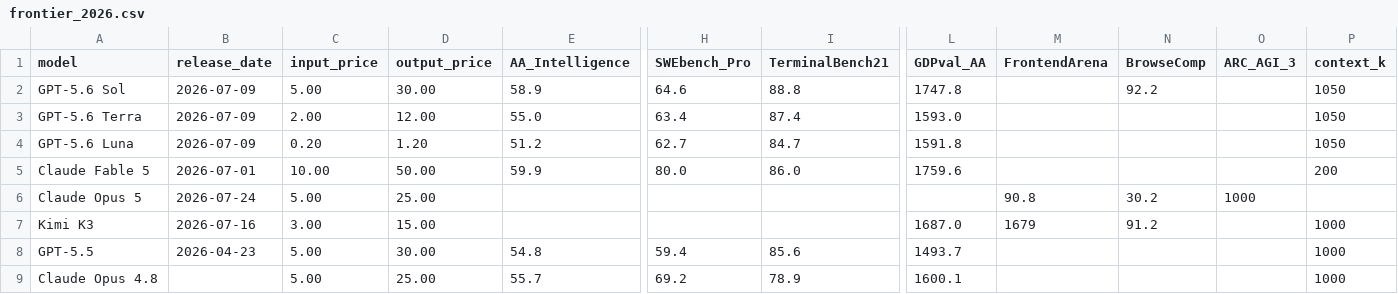
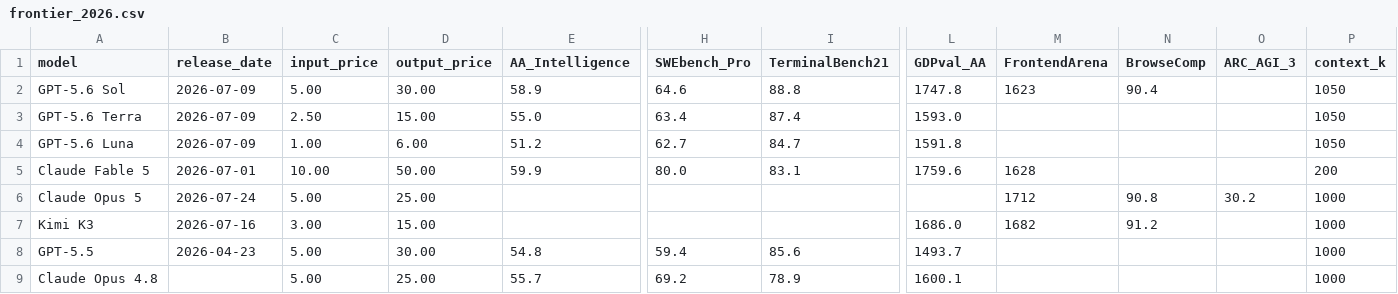
Before and after one commit to pranavkkp4/LLM-Progression, a CSV file: code/data/frontier_2026.csv, drawn as a sheet; only a part is shown, gaps mark what is left out; the diff names each change by its address in the sheet, - before the commit and + after, or states it on an @@ line.

```diff
--- a/code/data/frontier_2026.csv
+++ b/code/data/frontier_2026.csv
-M2 (FrontendArena): (empty)
+M2 (FrontendArena): 1623
-N2 (BrowseComp): 92.2
+N2 (BrowseComp): 90.4
-C3 (input_price): 2.00
+C3 (input_price): 2.50
-D3 (output_price): 12.00
+D3 (output_price): 15.00
-C4 (input_price): 0.20
+C4 (input_price): 1.00
-D4 (output_price): 1.20
+D4 (output_price): 6.00
-I5 (TerminalBench21): 86.0
+I5 (TerminalBench21): 83.1
-M5 (FrontendArena): (empty)
+M5 (FrontendArena): 1628
-M6 (FrontendArena): 90.8
+M6 (FrontendArena): 1712
-N6 (BrowseComp): 30.2
+N6 (BrowseComp): 90.8
-O6 (ARC_AGI_3): 1000
+O6 (ARC_AGI_3): 30.2
-P6 (context_k): (empty)
+P6 (context_k): 1000
-L7 (GDPval_AA): 1687.0
+L7 (GDPval_AA): 1686.0
-M7 (FrontendArena): 1679
+M7 (FrontendArena): 1682
```
Also changed, not shown: code/data/price_history.csv, code/results/luna_vs_gpt55.csv, 23 other files.
